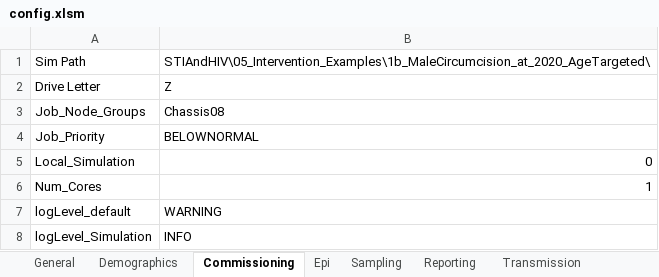
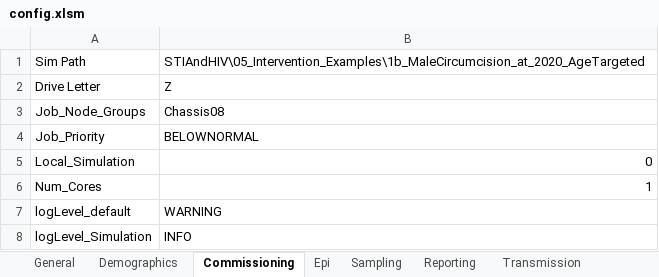
Before and after one commit to InstituteforDiseaseModeling/EMOD-Typhoid, an Excel workbook: Regression/Scenarios/STIAndHIV/05_Intervention_Examples/1b_MaleCircumcision_at_2020_AgeTargeted/config.xlsm, sheet Commissioning, drawn as a sheet; values as stored, in another font and other column widths than the file's, no borders; the diff names each change by its address in the sheet, - before the commit and + after, or states it on an @@ line.

```diff
--- a/Regression/Scenarios/STIAndHIV/05_Intervention_Examples/1b_MaleCircumcision_at_2020_AgeTargeted/config.xlsm (sheet Commissioning)
+++ b/Regression/Scenarios/STIAndHIV/05_Intervention_Examples/1b_MaleCircumcision_at_2020_AgeTargeted/config.xlsm (sheet Commissioning)
-B1: STIAndHIV\05_Intervention_Examples\1b_MaleCircumcision_at_2020_AgeTargeted\
+B1: STIAndHIV\05_Intervention_Examples\1b_MaleCircumcision_at_2020_AgeTargeted
```
Also changed, not shown: sheet STI_Network_Params-NONE-NONE, sheet Reporting, Regression/Scenarios/STIAndHIV/05_Intervention_Examples/1c_MaleCircumcision_Continuous/config.xlsm, Regression/Scenarios/STIAndHIV/05_Intervention_Examples/1e_MaleCircumcision_After_Negative_HIV_Test_Post2020/config.xlsm, 25 other files.
